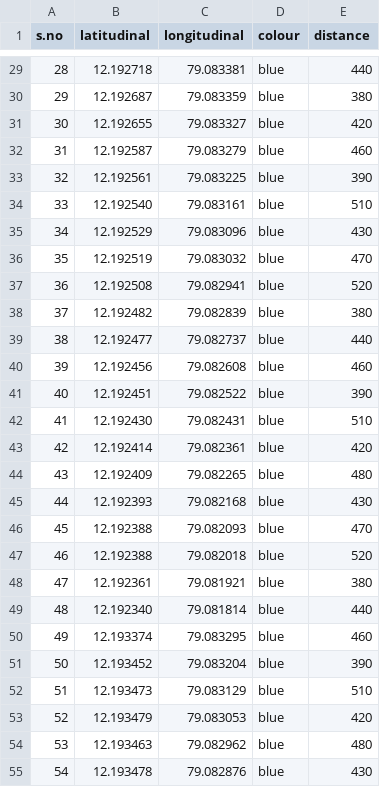
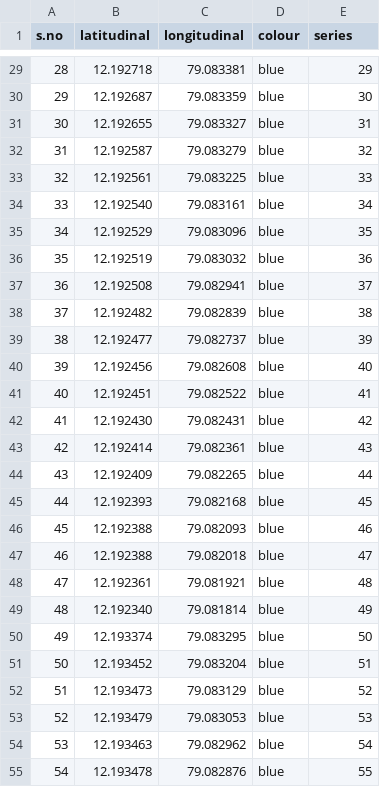
Before and after one commit to PUGAZHESHWAR/campus-path-navigation, a CSV file: React-Frontend/src/data/road_path.csv, drawn as a sheet; only a part is shown, gaps mark what is left out; the diff covers the shown part only.

```diff
--- a/React-Frontend/src/data/road_path.csv
+++ b/React-Frontend/src/data/road_path.csv
@@ -1 +1 @@
-s.no,latitudinal,longitudinal,colour,distance
+s.no,latitudinal,longitudinal,colour,series
@@ -29,27 +29,27 @@ s.no,latitudinal,longitudinal,colour,distance
-28,12.192718,79.083381,blue,440
-29,12.192687,79.083359,blue,380
-30,12.192655,79.083327,blue,420
-31,12.192587,79.083279,blue,460
-32,12.192561,79.083225,blue,390
-33,12.192540,79.083161,blue,510
-34,12.192529,79.083096,blue,430
-35,12.192519,79.083032,blue,470
-36,12.192508,79.082941,blue,520
-37,12.192482,79.082839,blue,380
-38,12.192477,79.082737,blue,440
-39,12.192456,79.082608,blue,460
-40,12.192451,79.082522,blue,390
-41,12.192430,79.082431,blue,510
-42,12.192414,79.082361,blue,420
-43,12.192409,79.082265,blue,480
-44,12.192393,79.082168,blue,430
-45,12.192388,79.082093,blue,470
-46,12.192388,79.082018,blue,520
-47,12.192361,79.081921,blue,380
-48,12.192340,79.081814,blue,440
-49,12.193374,79.083295,blue,460
-50,12.193452,79.083204,blue,390
-51,12.193473,79.083129,blue,510
-52,12.193479,79.083053,blue,420
-53,12.193463,79.082962,blue,480
-54,12.193478,79.082876,blue,430
+28,12.192718,79.083381,blue,29
+29,12.192687,79.083359,blue,30
+30,12.192655,79.083327,blue,31
+31,12.192587,79.083279,blue,32
+32,12.192561,79.083225,blue,33
+33,12.192540,79.083161,blue,34
+34,12.192529,79.083096,blue,35
+35,12.192519,79.083032,blue,36
+36,12.192508,79.082941,blue,37
+37,12.192482,79.082839,blue,38
+38,12.192477,79.082737,blue,39
+39,12.192456,79.082608,blue,40
+40,12.192451,79.082522,blue,41
+41,12.192430,79.082431,blue,42
+42,12.192414,79.082361,blue,43
+43,12.192409,79.082265,blue,44
+44,12.192393,79.082168,blue,45
+45,12.192388,79.082093,blue,46
+46,12.192388,79.082018,blue,47
+47,12.192361,79.081921,blue,48
+48,12.192340,79.081814,blue,49
+49,12.193374,79.083295,blue,50
+50,12.193452,79.083204,blue,51
+51,12.193473,79.083129,blue,52
+52,12.193479,79.083053,blue,53
+53,12.193463,79.082962,blue,54
+54,12.193478,79.082876,blue,55
```
Also changed, not shown: 67 edited cells elsewhere in this file, 4 other files.
